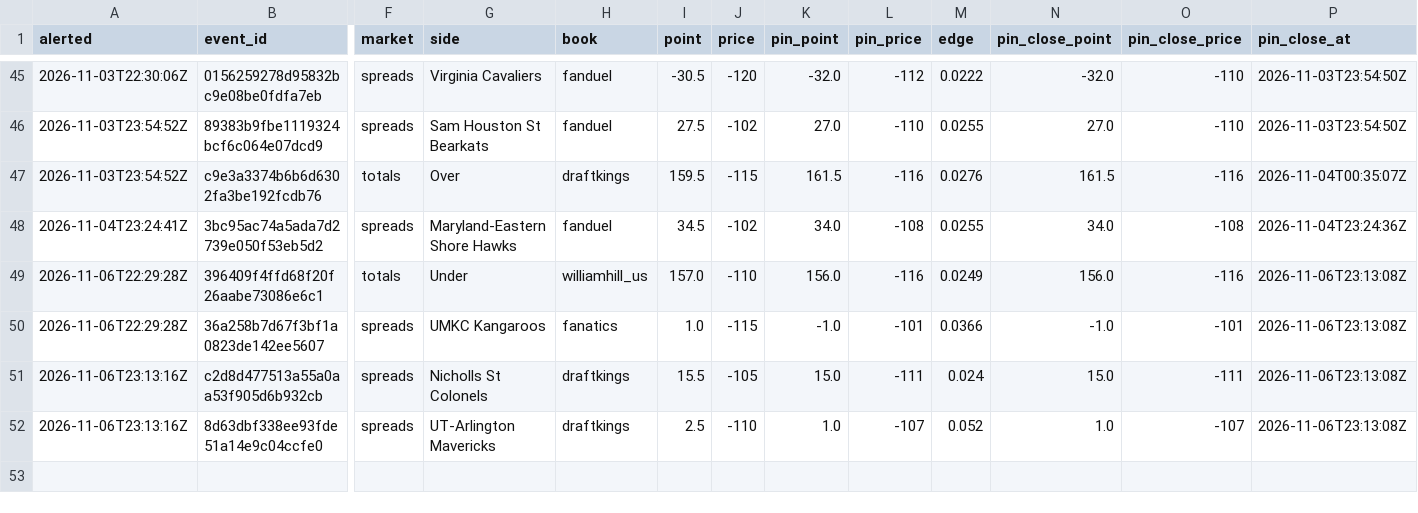
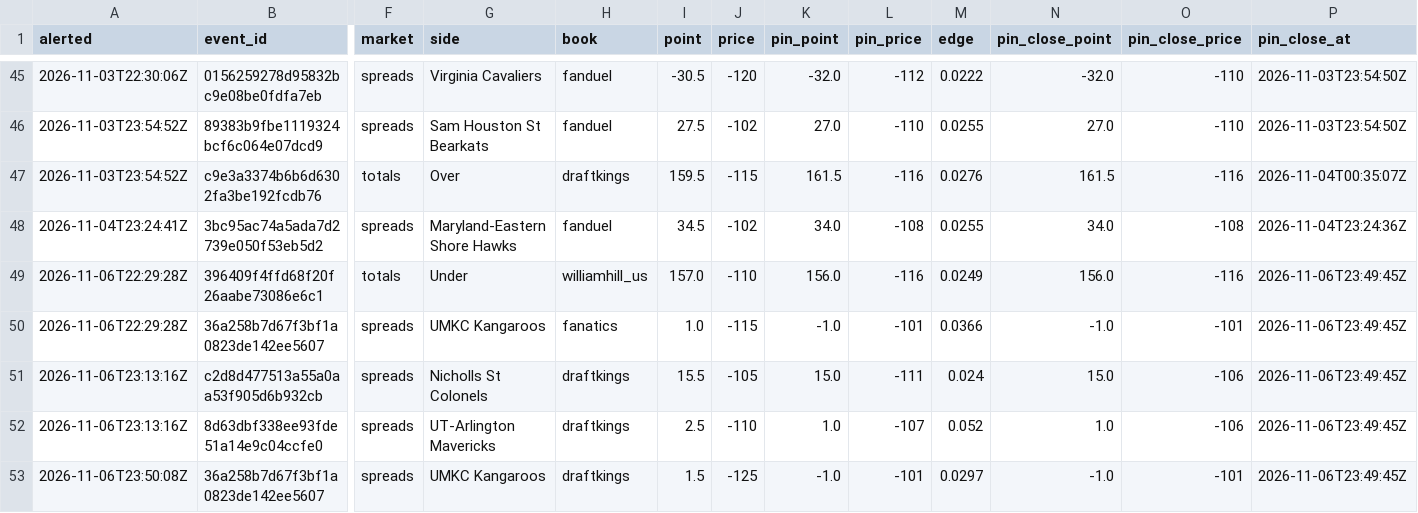
Before and after one commit to psturo77/cbb-data, a CSV file: steam/log.csv, drawn as a sheet; only a part is shown, gaps mark what is left out; rows hold the shown columns only; the diff names each change by its address in the sheet, - before the commit and + after, or states it on an @@ line.

```diff
--- a/steam/log.csv
+++ b/steam/log.csv
-P49:P52 (pin_close_at): 2026-11-06T23:13:08Z
+P49:P52 (pin_close_at): 2026-11-06T23:49:45Z
-O51 (pin_close_price): -111
+O51 (pin_close_price): -106
-O52 (pin_close_price): -107
+O52 (pin_close_price): -106
+row 53: 2026-11-06T23:50:08Z | 36a258b7d67f3bf1a0823de142ee5607 | spreads | UMKC Kangaroos | draftkings | 1.5 | -125 | -1.0 | -101 | 0.0297 | -1.0 | -101 | 2026-11-06T23:49:45Z
```
